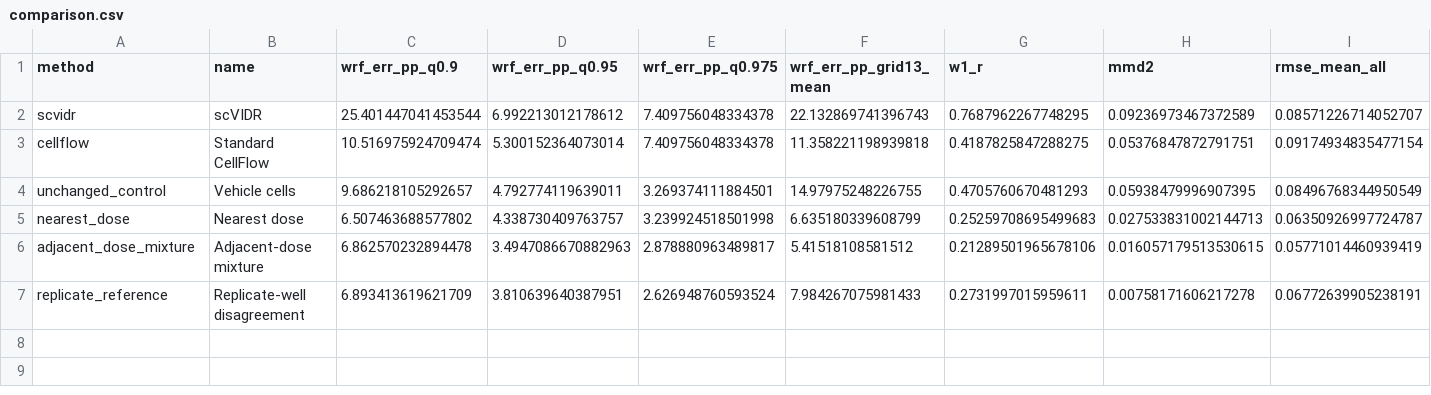
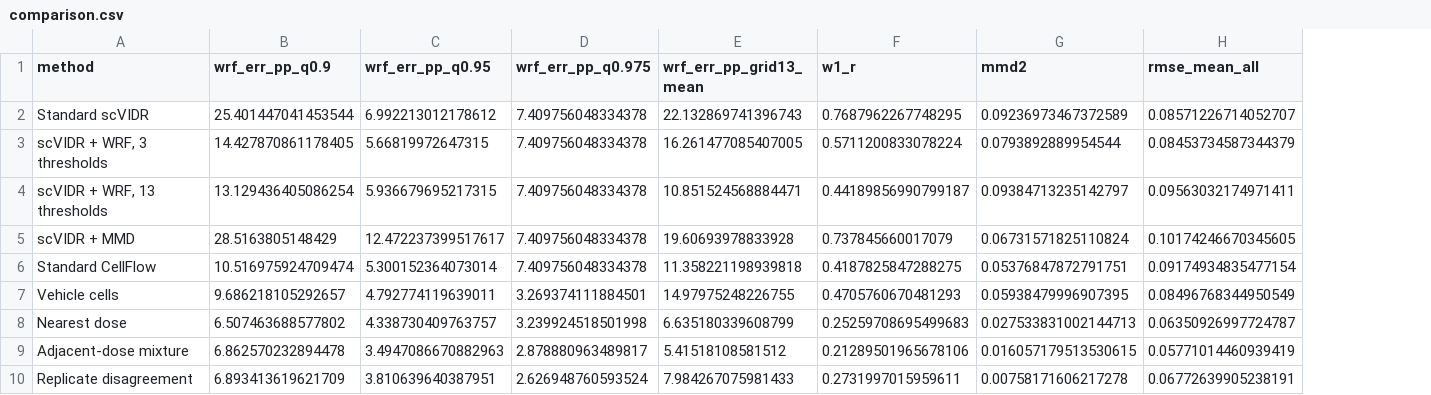
Before and after one commit to Zyxleo123/vc_wrf, a CSV file: docs/scvidr/comparison.csv, drawn as a sheet; only a part is shown; removed rows and columns are numbered as before the commit, all else as after; rows hold the shown columns only; the diff names each change by its address in the sheet, - before the commit and + after, or states it on an @@ line.

```diff
--- a/docs/scvidr/comparison.csv
+++ b/docs/scvidr/comparison.csv
-column B (name), rows 2-7: scVIDR | Standard CellFlow | Vehicle cells | Nearest dose | Adjacent-dose mixture | Replicate-well disagreement
-A2 (method): scvidr
+A2 (method): Standard scVIDR
+row 3: scVIDR + WRF, 3 thresholds | 14.427870861178405 | 5.66819972647315 | 7.409756048334378 | 16.261477085407005 | 0.5711200833078224 | 0.0793892889954544 | 0.08453734587344379
+row 4: scVIDR + WRF, 13 thresholds | 13.129436405086254 | 5.936679695217315 | 7.409756048334378 | 10.851524568884471 | 0.44189856990799187 | 0.09384713235142797 | 0.09563032174971411
+row 5: scVIDR + MMD | 28.5163805148429 | 12.472237399517617 | 7.409756048334378 | 19.60693978833928 | 0.737845660017079 | 0.06731571825110824 | 0.10174246670345605
-A6 (method): cellflow
+A6 (method): Standard CellFlow
-A7 (method): unchanged_control
+A7 (method): Vehicle cells
-A8 (method): nearest_dose
+A8 (method): Nearest dose
-A9 (method): adjacent_dose_mixture
+A9 (method): Adjacent-dose mixture
-A10 (method): replicate_reference
+A10 (method): Replicate disagreement
```
Also changed, not shown: docs/scvidr/paired_differences.csv, docs/scvidr/per_seed.csv, 12 other files.
